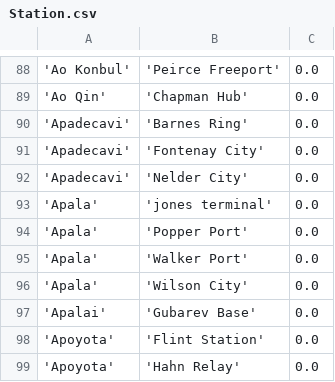
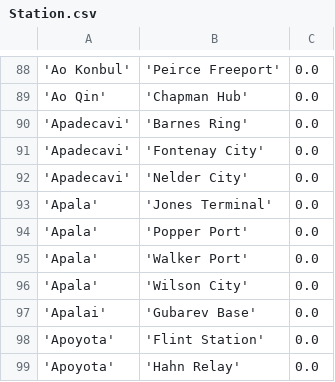
Before and after one commit to eyeonus/Trade-Dangerous, a CSV file: data/Station.csv, drawn as a sheet; only a part is shown, gaps mark what is left out; the diff names each change by its address in the sheet, - before the commit and + after, or states it on an @@ line.

Commit message:
Case in Apala/jones terminal

```diff
--- a/data/Station.csv
+++ b/data/Station.csv
-B93: 'jones terminal'
+B93: 'Jones Terminal'
```
